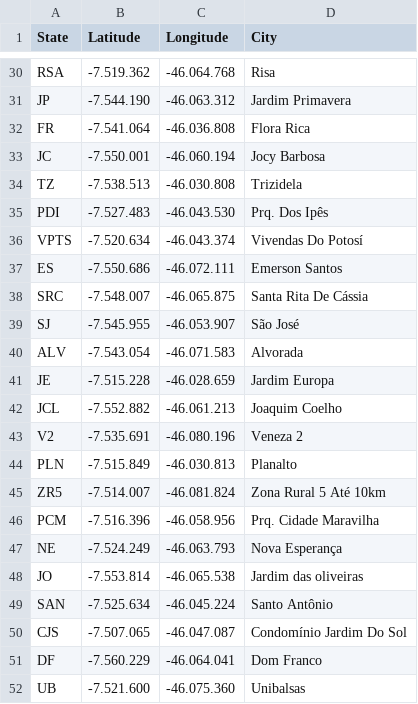
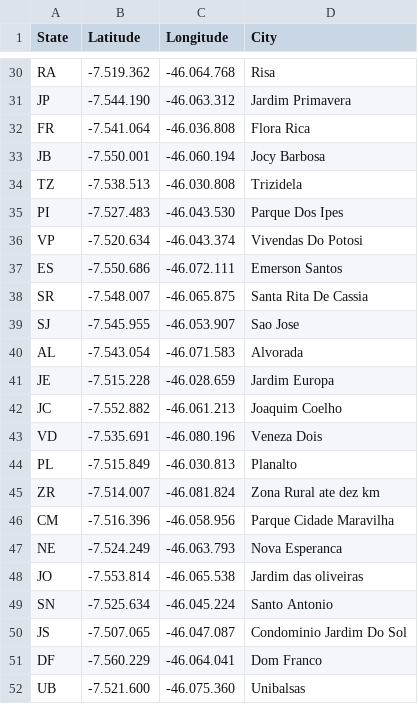
Before and after one commit to GabrielSiqueiraGama/bairrosBalsas, a CSV file: enderecos.csv, drawn as a sheet; only a part is shown, gaps mark what is left out; the diff covers the shown part only; the diff names each change by its address in the sheet, - before the commit and + after, or states it on an @@ line.

```diff
--- a/enderecos.csv
+++ b/enderecos.csv
-A30 (State): RSA
+A30 (State): RA
-A33 (State): JC
+A33 (State): JB
-A35 (State): PDI
+A35 (State): PI
-D35 (City): Prq. Dos Ipês
+D35 (City): Parque Dos Ipes
-A36 (State): VPTS
+A36 (State): VP
-D36 (City): Vivendas Do Potosí
+D36 (City): Vivendas Do Potosi
-A38 (State): SRC
+A38 (State): SR
-D38 (City): Santa Rita De Cássia
+D38 (City): Santa Rita De Cassia
-D39 (City): São José
+D39 (City): Sao Jose
-A40 (State): ALV
+A40 (State): AL
-A42 (State): JCL
+A42 (State): JC
-A43 (State): V2
+A43 (State): VD
-D43 (City): Veneza 2
+D43 (City): Veneza Dois
-A44 (State): PLN
+A44 (State): PL
-A45 (State): ZR5
+A45 (State): ZR
-D45 (City): Zona Rural 5 Até 10km
+D45 (City): Zona Rural ate dez km
-A46 (State): PCM
+A46 (State): CM
-D46 (City): Prq. Cidade Maravilha
+D46 (City): Parque Cidade Maravilha
-D47 (City): Nova Esperança
+D47 (City): Nova Esperanca
-A49 (State): SAN
+A49 (State): SN
-D49 (City): Santo Antônio
+D49 (City): Santo Antonio
-A50 (State): CJS
+A50 (State): JS
-D50 (City): Condomínio Jardim Do Sol
+D50 (City): Condominio Jardim Do Sol
```
Also changed, not shown: 20 edited cells elsewhere in this file.
